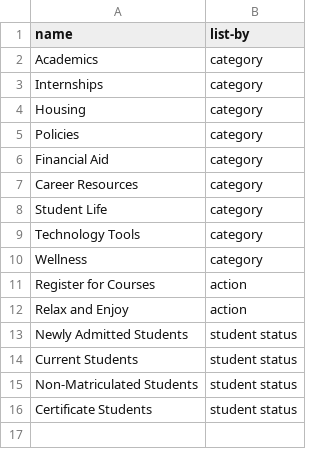
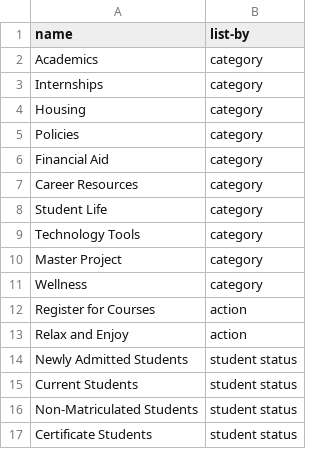
Before and after one commit to dwthurber/MSHE-Student-Resources, a CSV file: _data/filters.csv, drawn as a sheet; the diff names each change by its address in the sheet, - before the commit and + after, or states it on an @@ line.

```diff
--- a/_data/filters.csv
+++ b/_data/filters.csv
+row 10: Master Project | category
```
Also changed, not shown: 26 other files.
